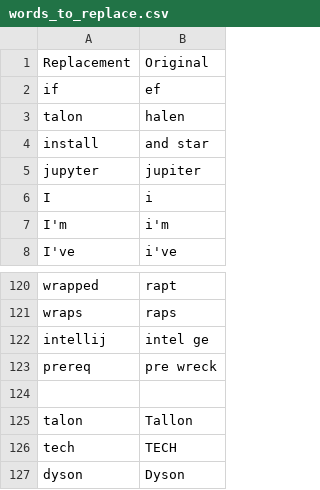
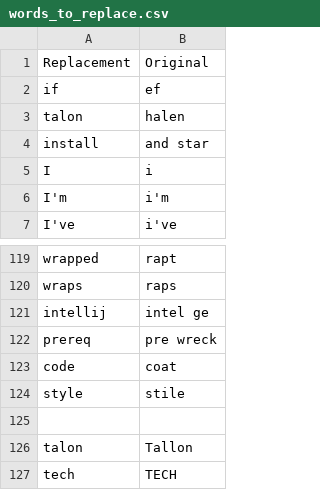
Before and after one commit to tpensyl/knausj_talon, a CSV file: settings/words_to_replace.csv, drawn as a sheet; only a part is shown, gaps mark what is left out; the shorter side is filled out with more unchanged rows; removed rows and columns are numbered as before the commit, all else as after; the diff names each change by its address in the sheet, - before the commit and + after, or states it on an @@ line.

```diff
--- a/settings/words_to_replace.csv
+++ b/settings/words_to_replace.csv
-row 5: jupyter | jupiter
+row 123: code | coat
+row 124: style | stile
```
Also changed, not shown: apps/git/git_commands.csv, 4 other files.
